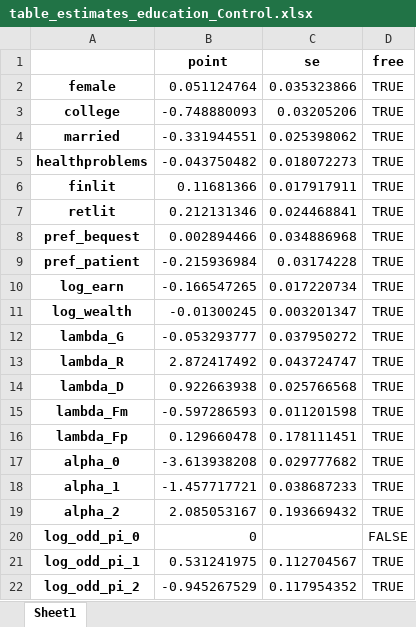
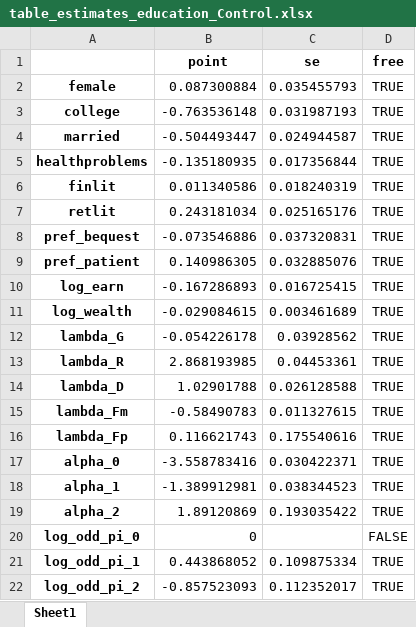
Before and after one commit to pcmichaud/claiming_py, an Excel workbook: output/table_estimates_education_Control.xlsx, sheet Sheet1, drawn as a sheet; values as stored, in another font and other column widths than the file's, no borders; the diff names each change by its address in the sheet, - before the commit and + after, or states it on an @@ line.

```diff
--- a/output/table_estimates_education_Control.xlsx (sheet Sheet1)
+++ b/output/table_estimates_education_Control.xlsx (sheet Sheet1)
-B2 (point): 0.051124764
+B2 (point): 0.087300884
-C2 (se): 0.035323866
+C2 (se): 0.035455793
-B3 (point): -0.748880093
+B3 (point): -0.763536148
-C3 (se): 0.03205206
+C3 (se): 0.031987193
-B4 (point): -0.331944551
+B4 (point): -0.504493447
-C4 (se): 0.025398062
+C4 (se): 0.024944587
-B5 (point): -0.043750482
+B5 (point): -0.135180935
-C5 (se): 0.018072273
+C5 (se): 0.017356844
-B6 (point): 0.11681366
+B6 (point): 0.011340586
-C6 (se): 0.017917911
+C6 (se): 0.018240319
-B7 (point): 0.212131346
+B7 (point): 0.243181034
-C7 (se): 0.024468841
+C7 (se): 0.025165176
-B8 (point): 0.002894466
+B8 (point): -0.073546886
-C8 (se): 0.034886968
+C8 (se): 0.037320831
-B9 (point): -0.215936984
+B9 (point): 0.140986305
-C9 (se): 0.03174228
+C9 (se): 0.032885076
-B10 (point): -0.166547265
+B10 (point): -0.167286893
-C10 (se): 0.017220734
+C10 (se): 0.016725415
-B11 (point): -0.01300245
+B11 (point): -0.029084615
-C11 (se): 0.003201347
+C11 (se): 0.003461689
-B12 (point): -0.053293777
+B12 (point): -0.054226178
-C12 (se): 0.037950272
+C12 (se): 0.03928562
-B13 (point): 2.872417492
+B13 (point): 2.868193985
-C13 (se): 0.043724747
+C13 (se): 0.04453361
-B14 (point): 0.922663938
+B14 (point): 1.02901788
-C14 (se): 0.025766568
+C14 (se): 0.026128588
-B15 (point): -0.597286593
+B15 (point): -0.58490783
-C15 (se): 0.011201598
+C15 (se): 0.011327615
-B16 (point): 0.129660478
+B16 (point): 0.116621743
-C16 (se): 0.178111451
+C16 (se): 0.175540616
-B17 (point): -3.613938208
+B17 (point): -3.558783416
-C17 (se): 0.029777682
+C17 (se): 0.030422371
-B18 (point): -1.457717721
+B18 (point): -1.389912981
-C18 (se): 0.038687233
+C18 (se): 0.038344523
-B19 (point): 2.085053167
+B19 (point): 1.89120869
-C19 (se): 0.193669432
+C19 (se): 0.193035422
-B21 (point): 0.531241975
+B21 (point): 0.443868052
-C21 (se): 0.112704567
+C21 (se): 0.109875334
-B22 (point): -0.945267529
+B22 (point): -0.857523093
-C22 (se): 0.117954352
+C22 (se): 0.112352017
```
Also changed, not shown: output/table_estimates_education_Break-even.xlsx, output/table_estimates_education_Insurance.xlsx, 24 other files.
